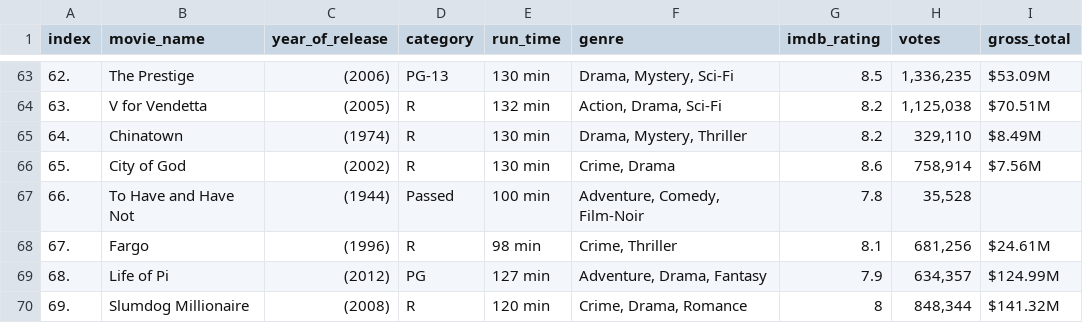
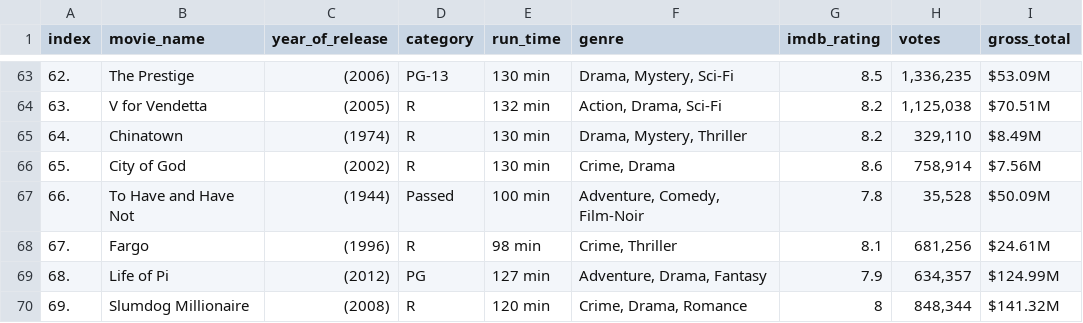
Before and after one commit to nelyoktaviaredeca/movies, a CSV file: movies.csv, drawn as a sheet; only a part is shown, gaps mark what is left out.

Commit message:
Update movies.csv

```diff
--- a/movies.csv
+++ b/movies.csv
@@ -66,3 +66,3 @@ index,movie_name,year_of_release,category,run_time,genre,imdb_rating,votes,gross
 65.,City of God,(2002),R,130 min,"Crime, Drama",8.6,"758,914",$7.56M
-66.,To Have and Have Not,(1944),Passed,100 min,"Adventure, Comedy, Film-Noir",7.8,"35,528",
+66.,To Have and Have Not,(1944),Passed,100 min,"Adventure, Comedy, Film-Noir",7.8,"35,528",$50.09M
 67.,Fargo,(1996),R,98 min,"Crime, Thriller",8.1,"681,256",$24.61M
```
